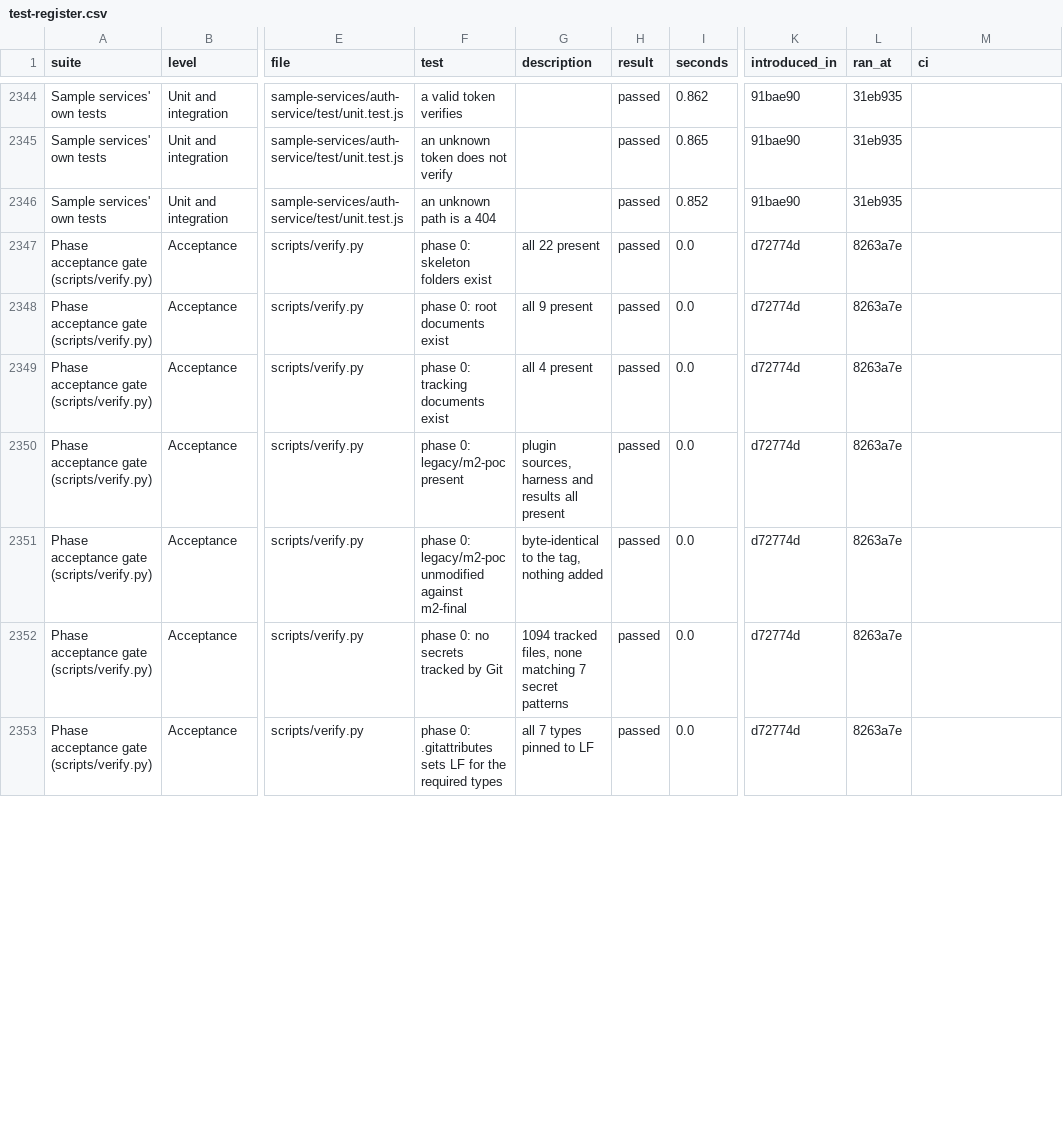
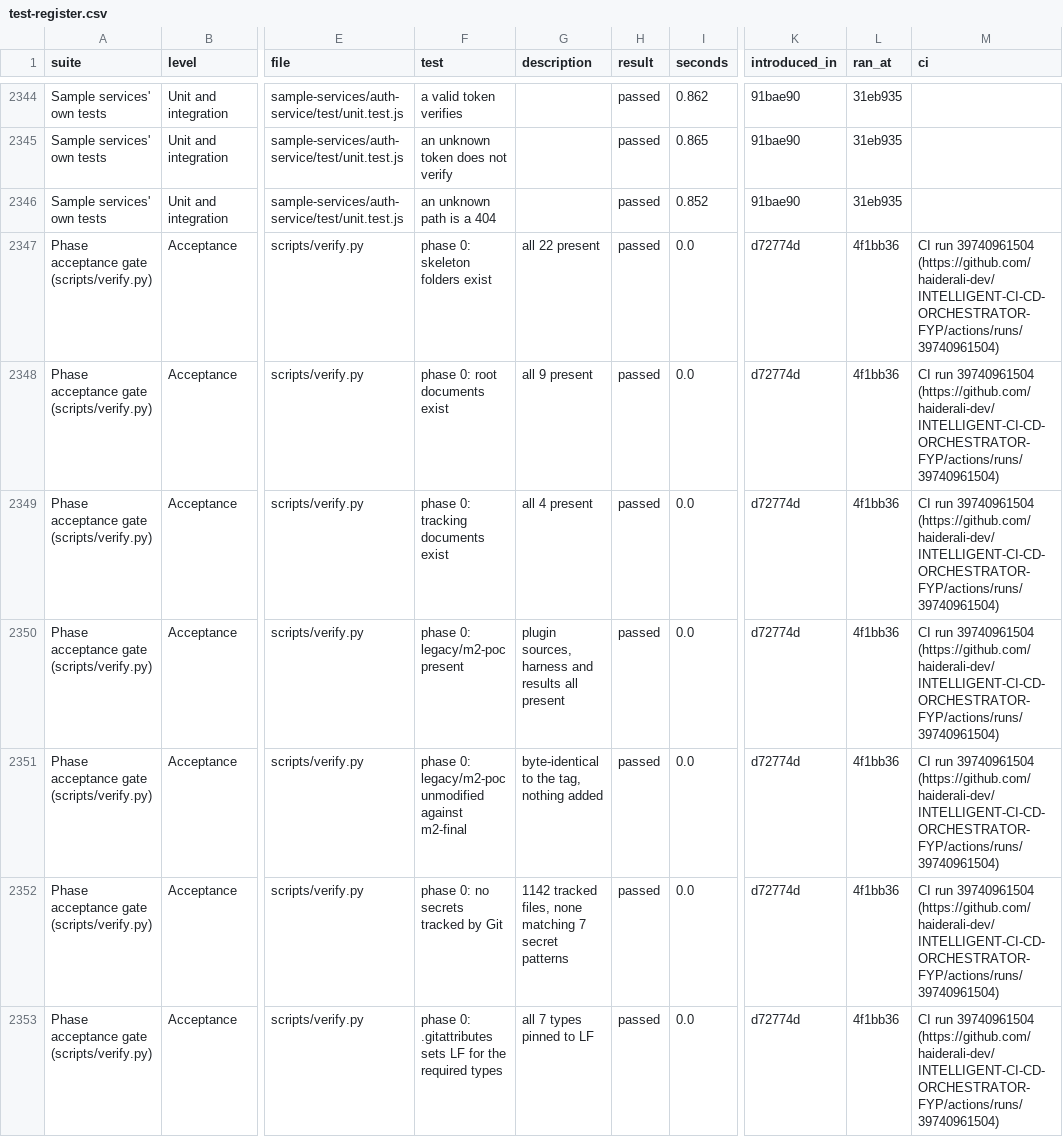
Before and after one commit to haiderali-dev/INTELLIGENT-CI-CD-ORCHESTRATOR-FYP, a CSV file: docs/testing/data/test-register.csv, drawn as a sheet; only a part is shown, gaps mark what is left out; the diff covers the shown part only; the diff names each change by its address in the sheet, - before the commit and + after, or states it on an @@ line.

```diff
--- a/docs/testing/data/test-register.csv
+++ b/docs/testing/data/test-register.csv
-L2347:L2353 (ran_at): 8263a7e
+L2347:L2353 (ran_at): 4f1bb36
-M2347:M2353 (ci): (empty)
+M2347:M2353 (ci): CI run 39740961504 (https://github.com/haiderali-dev/INTELLIGENT-CI-CD-ORCHESTRATOR-FYP/actions/runs/39740961504)
-G2352 (description): 1094 tracked files,…
+G2352 (description): 1142 tracked files,…
```
Also changed, not shown: 88 edited cells elsewhere in this file, docs/testing/data/ci-runs.csv, docs/testing/data/test-growth.csv, 13 other files.
